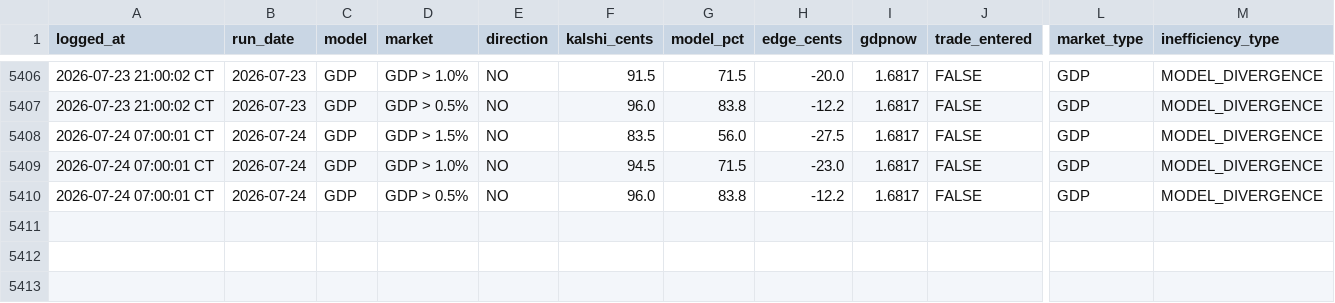
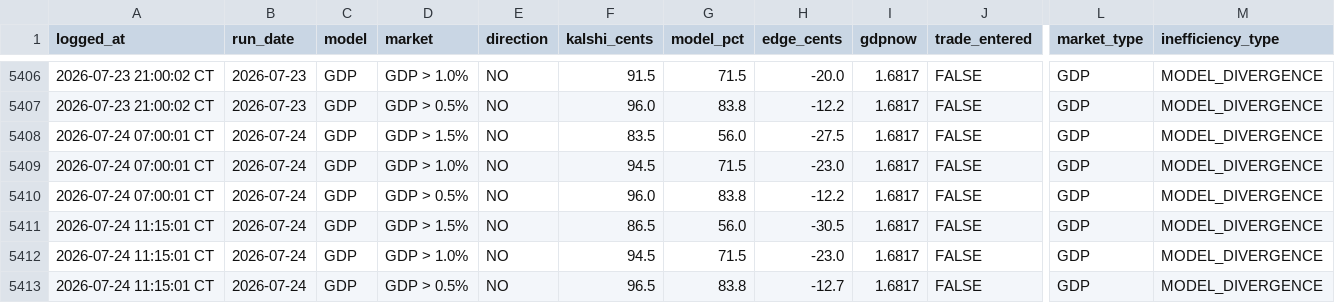
Before and after one commit to logain1964/KalshiBot-Dashboard, a CSV file: signals_log.csv, drawn as a sheet; only a part is shown, gaps mark what is left out; rows hold the shown columns only; the diff names each change by its address in the sheet, - before the commit and + after, or states it on an @@ line.

```diff
--- a/signals_log.csv
+++ b/signals_log.csv
+row 5411: 2026-07-24 11:15:01 CT | 2026-07-24 | GDP | GDP > 1.5% | NO | 86.5 | 56.0 | -30.5 | 1.6817 | FALSE | GDP | MODEL_DIVERGENCE
+row 5412: 2026-07-24 11:15:01 CT | 2026-07-24 | GDP | GDP > 1.0% | NO | 94.5 | 71.5 | -23.0 | 1.6817 | FALSE | GDP | MODEL_DIVERGENCE
+row 5413: 2026-07-24 11:15:01 CT | 2026-07-24 | GDP | GDP > 0.5% | NO | 96.5 | 83.8 | -12.7 | 1.6817 | FALSE | GDP | MODEL_DIVERGENCE
```
Also changed, not shown: 4 other files.
